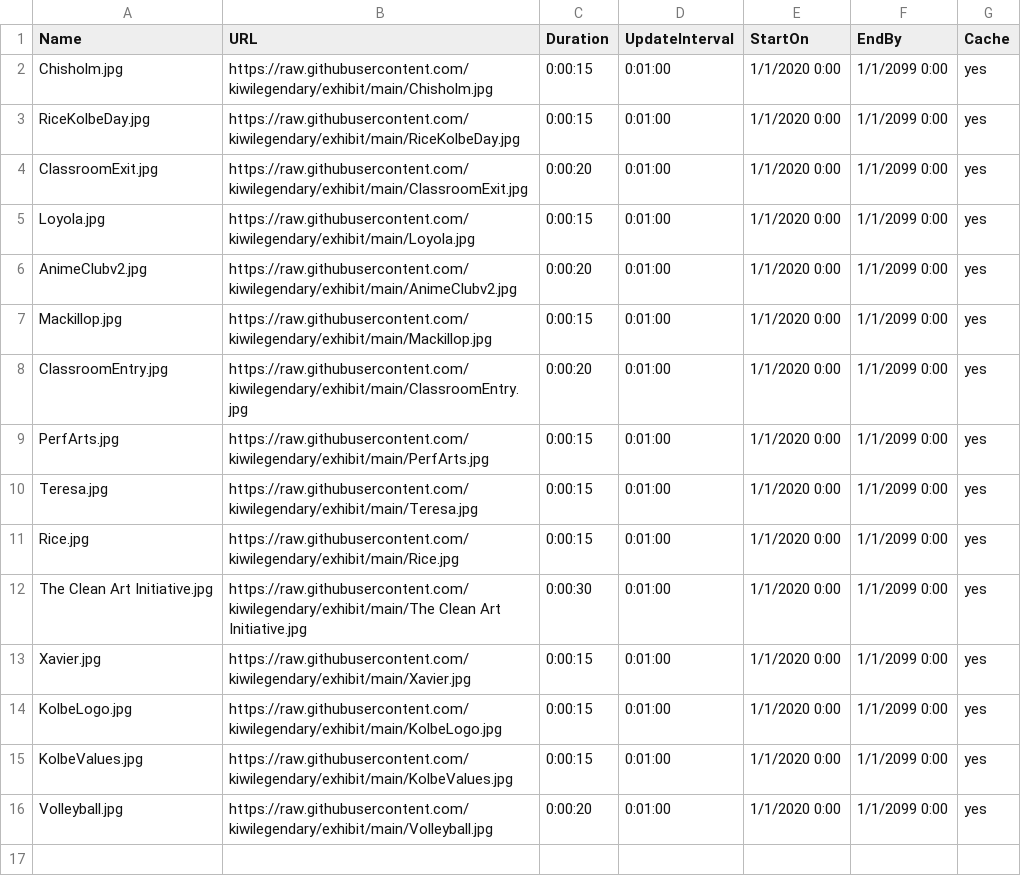
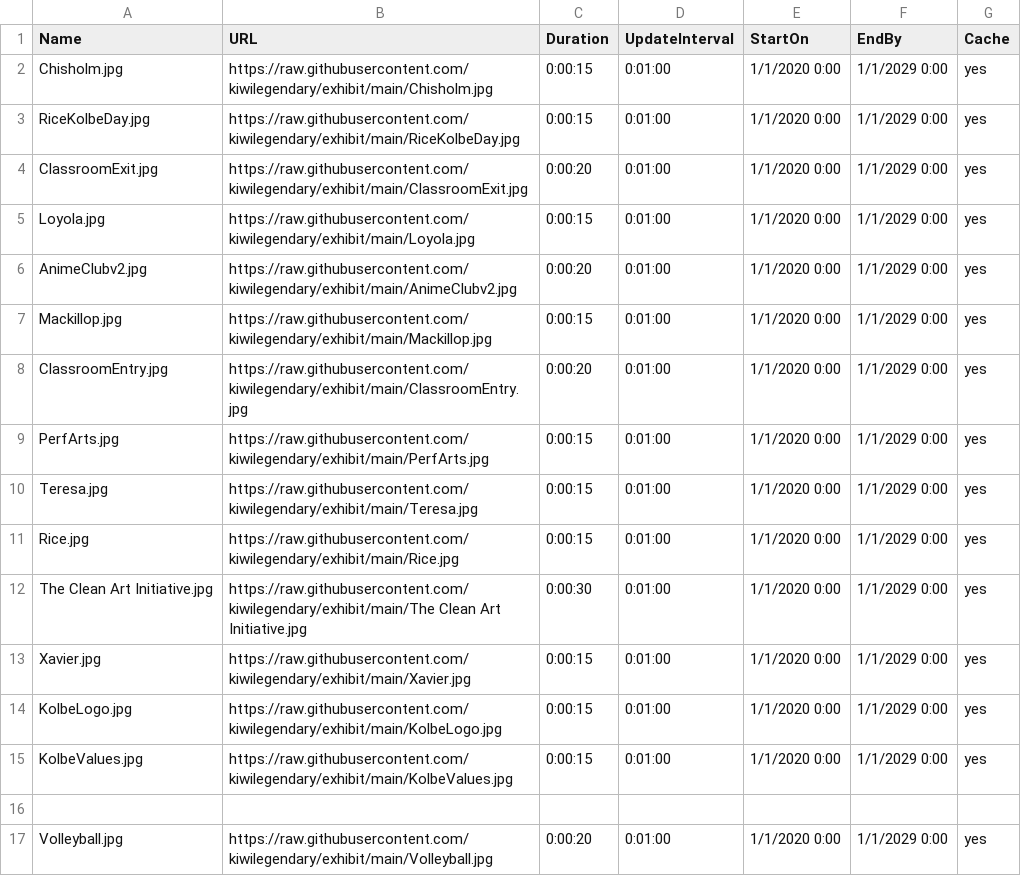
Before and after one commit to kiwilegendary/exhibit, a CSV file: schedule.csv, drawn as a sheet.

Commit message:
Update schedule.csv

```diff
--- a/schedule.csv
+++ b/schedule.csv
@@ -1,16 +1,17 @@
 Name,URL,Duration,UpdateInterval,StartOn,EndBy,Cache
-Chisholm.jpg,https://raw.githubusercontent.com/kiwilegendary/exhibit/main/Chisholm.jpg,0:00:15,0:01:00,1/1/2020 0:00,1/1/2099 0:00,yes
-RiceKolbeDay.jpg,https://raw.githubusercontent.com/kiwilegendary/exhibit/main/RiceKolbeDay.jpg,0:00:15,0:01:00,1/1/2020 0:00,1/1/2099 0:00,yes
-ClassroomExit.jpg,https://raw.githubusercontent.com/kiwilegendary/exhibit/main/ClassroomExit.jpg,0:00:20,0:01:00,1/1/2020 0:00,1/1/2099 0:00,yes
-Loyola.jpg,https://raw.githubusercontent.com/kiwilegendary/exhibit/main/Loyola.jpg,0:00:15,0:01:00,1/1/2020 0:00,1/1/2099 0:00,yes
-AnimeClubv2.jpg,https://raw.githubusercontent.com/kiwilegendary/exhibit/main/AnimeClubv2.jpg,0:00:20,0:01:00,1/1/2020 0:00,1/1/2099 0:00,yes
-Mackillop.jpg,https://raw.githubusercontent.com/kiwilegendary/exhibit/main/Mackillop.jpg,0:00:15,0:01:00,1/1/2020 0:00,1/1/2099 0:00,yes
-ClassroomEntry.jpg,https://raw.githubusercontent.com/kiwilegendary/exhibit/main/ClassroomEntry.jpg,0:00:20,0:01:00,1/1/2020 0:00,1/1/2099 0:00,yes
-PerfArts.jpg,https://raw.githubusercontent.com/kiwilegendary/exhibit/main/PerfArts.jpg,0:00:15,0:01:00,1/1/2020 0:00,1/1/2099 0:00,yes
-Teresa.jpg,https://raw.githubusercontent.com/kiwilegendary/exhibit/main/Teresa.jpg,0:00:15,0:01:00,1/1/2020 0:00,1/1/2099 0:00,yes
-Rice.jpg,https://raw.githubusercontent.com/kiwilegendary/exhibit/main/Rice.jpg,0:00:15,0:01:00,1/1/2020 0:00,1/1/2099 0:00,yes
-The Clean Art Initiative.jpg,https://raw.githubusercontent.com/kiwilegendary/exhibit/main/The Clean Art Initiative.jpg,0:00:30,0:01:00,1/1/2020 0:00,1/1/2099 0:00,yes
-Xavier.jpg,https://raw.githubusercontent.com/kiwilegendary/exhibit/main/Xavier.jpg,0:00:15,0:01:00,1/1/2020 0:00,1/1/2099 0:00,yes
-KolbeLogo.jpg,https://raw.githubusercontent.com/kiwilegendary/exhibit/main/KolbeLogo.jpg,0:00:15,0:01:00,1/1/2020 0:00,1/1/2099 0:00,yes
-KolbeValues.jpg,https://raw.githubusercontent.com/kiwilegendary/exhibit/main/KolbeValues.jpg,0:00:15,0:01:00,1/1/2020 0:00,1/1/2099 0:00,yes
-Volleyball.jpg,https://raw.githubusercontent.com/kiwilegendary/exhibit/main/Volleyball.jpg,0:00:20,0:01:00,1/1/2020 0:00,1/1/2099 0:00,yes
+Chisholm.jpg,https://raw.githubusercontent.com/kiwilegendary/exhibit/main/Chisholm.jpg,0:00:15,0:01:00,1/1/2020 0:00,1/1/2029 0:00,yes
+RiceKolbeDay.jpg,https://raw.githubusercontent.com/kiwilegendary/exhibit/main/RiceKolbeDay.jpg,0:00:15,0:01:00,1/1/2020 0:00,1/1/2029 0:00,yes
+ClassroomExit.jpg,https://raw.githubusercontent.com/kiwilegendary/exhibit/main/ClassroomExit.jpg,0:00:20,0:01:00,1/1/2020 0:00,1/1/2029 0:00,yes
+Loyola.jpg,https://raw.githubusercontent.com/kiwilegendary/exhibit/main/Loyola.jpg,0:00:15,0:01:00,1/1/2020 0:00,1/1/2029 0:00,yes
+AnimeClubv2.jpg,https://raw.githubusercontent.com/kiwilegendary/exhibit/main/AnimeClubv2.jpg,0:00:20,0:01:00,1/1/2020 0:00,1/1/2029 0:00,yes
+Mackillop.jpg,https://raw.githubusercontent.com/kiwilegendary/exhibit/main/Mackillop.jpg,0:00:15,0:01:00,1/1/2020 0:00,1/1/2029 0:00,yes
+ClassroomEntry.jpg,https://raw.githubusercontent.com/kiwilegendary/exhibit/main/ClassroomEntry.jpg,0:00:20,0:01:00,1/1/2020 0:00,1/1/2029 0:00,yes
+PerfArts.jpg,https://raw.githubusercontent.com/kiwilegendary/exhibit/main/PerfArts.jpg,0:00:15,0:01:00,1/1/2020 0:00,1/1/2029 0:00,yes
+Teresa.jpg,https://raw.githubusercontent.com/kiwilegendary/exhibit/main/Teresa.jpg,0:00:15,0:01:00,1/1/2020 0:00,1/1/2029 0:00,yes
+Rice.jpg,https://raw.githubusercontent.com/kiwilegendary/exhibit/main/Rice.jpg,0:00:15,0:01:00,1/1/2020 0:00,1/1/2029 0:00,yes
+The Clean Art Initiative.jpg,https://raw.githubusercontent.com/kiwilegendary/exhibit/main/The Clean Art Initiative.jpg,0:00:30,0:01:00,1/1/2020 0:00,1/1/2029 0:00,yes
+Xavier.jpg,https://raw.githubusercontent.com/kiwilegendary/exhibit/main/Xavier.jpg,0:00:15,0:01:00,1/1/2020 0:00,1/1/2029 0:00,yes
+KolbeLogo.jpg,https://raw.githubusercontent.com/kiwilegendary/exhibit/main/KolbeLogo.jpg,0:00:15,0:01:00,1/1/2020 0:00,1/1/2029 0:00,yes
+KolbeValues.jpg,https://raw.githubusercontent.com/kiwilegendary/exhibit/main/KolbeValues.jpg,0:00:15,0:01:00,1/1/2020 0:00,1/1/2029 0:00,yes
+
+Volleyball.jpg,https://raw.githubusercontent.com/kiwilegendary/exhibit/main/Volleyball.jpg,0:00:20,0:01:00,1/1/2020 0:00,1/1/2029 0:00,yes
```
